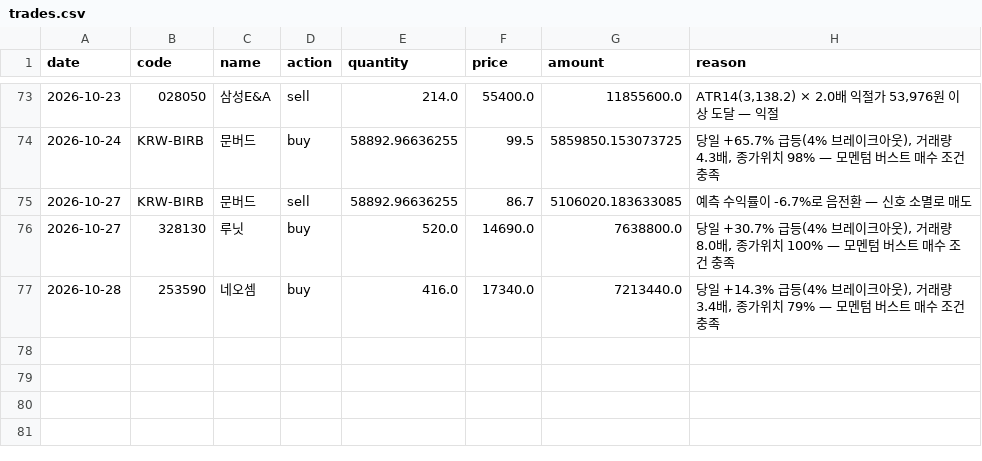
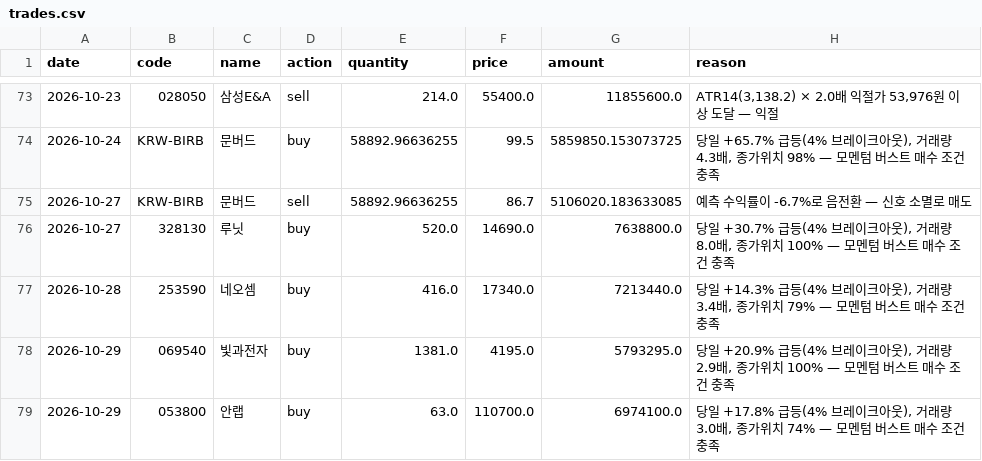
Before and after one commit to ferrousCM/stock, a CSV file: data/portfolio/v2/momentum/trades.csv, drawn as a sheet; only a part is shown, gaps mark what is left out.

```diff
--- a/data/portfolio/v2/momentum/trades.csv
+++ b/data/portfolio/v2/momentum/trades.csv
@@ -77 +77,3 @@ date,code,name,action,quantity,price,amount,reason
 2026-10-28,253590,네오셈,buy,416.0,17340.0,7213440.0,"당일 +14.3% 급등(4% 브레이크아웃), 거래량 3.4배, 종가위치 79% — 모멘텀 버스트 매수 조건 충족"
+2026-10-29,069540,빛과전자,buy,1381.0,4195.0,5793295.0,"당일 +20.9% 급등(4% 브레이크아웃), 거래량 2.9배, 종가위치 100% — 모멘텀 버스트 매수 조건 충족"
+2026-10-29,053800,안랩,buy,63.0,110700.0,6974100.0,"당일 +17.8% 급등(4% 브레이크아웃), 거래량 3.0배, 종가위치 74% — 모멘텀 버스트 매수 조건 충족"
```
Also changed, not shown: data/portfolio/aggressive/equity_history.csv, data/portfolio/equity_history.csv, 16 other files.
